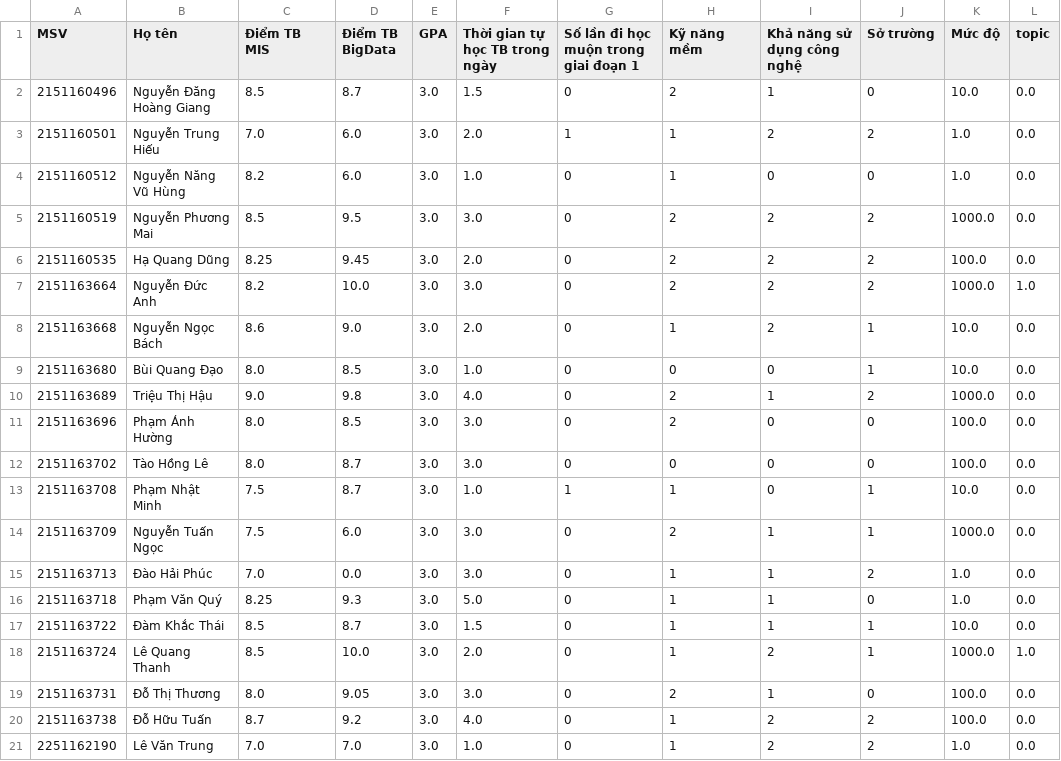
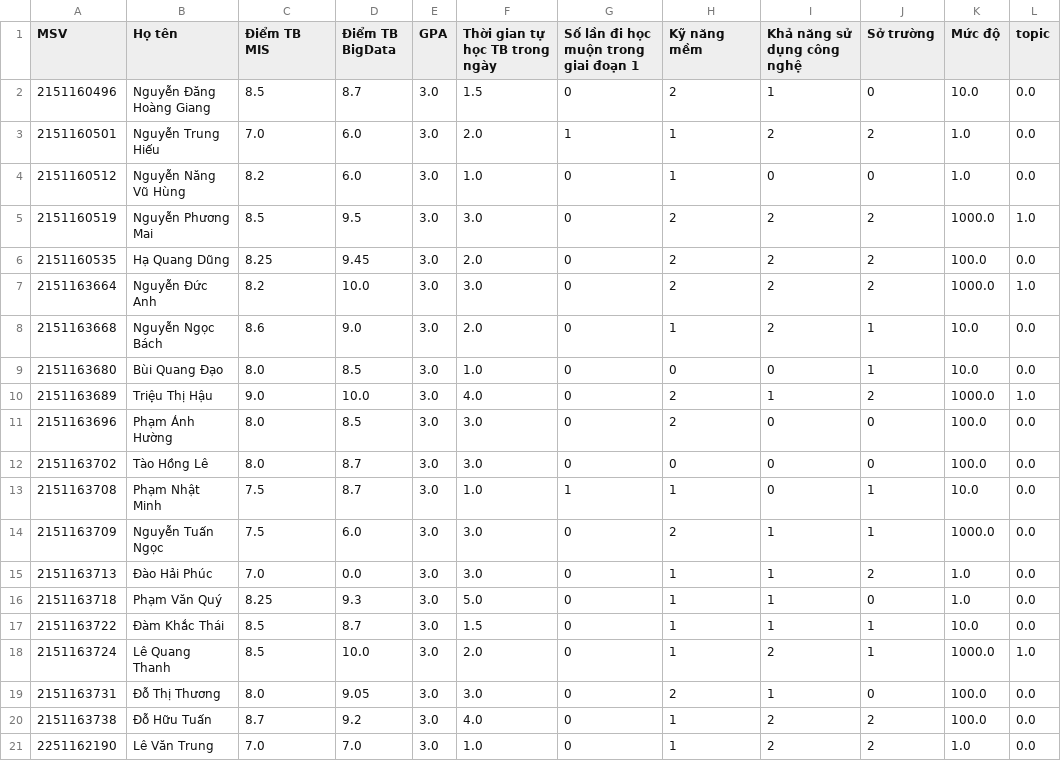
Before and after one commit to RealTun/CSE411, a CSV file: data/data_processed.csv, drawn as a sheet.

```diff
--- a/data/data_processed.csv
+++ b/data/data_processed.csv
@@ -4,3 +4,3 @@
 2151160512,Nguyễn Năng Vũ Hùng,8.2,6.0,3.0,1.0,0,1,0,0,1.0,0.0
-2151160519,Nguyễn Phương Mai,8.5,9.5,3.0,3.0,0,2,2,2,1000.0,0.0
+2151160519,Nguyễn Phương Mai,8.5,9.5,3.0,3.0,0,2,2,2,1000.0,1.0
 2151160535,Hạ Quang Dũng,8.25,9.45,3.0,2.0,0,2,2,2,100.0,0.0
@@ -9,3 +9,3 @@
 2151163680,Bùi Quang Đạo,8.0,8.5,3.0,1.0,0,0,0,1,10.0,0.0
-2151163689,Triệu Thị Hậu,9.0,9.8,3.0,4.0,0,2,1,2,1000.0,0.0
+2151163689,Triệu Thị Hậu,9.0,10.0,3.0,4.0,0,2,1,2,1000.0,1.0
 2151163696,Phạm Ánh Hường,8.0,8.5,3.0,3.0,0,2,0,0,100.0,0.0
```
Also changed, not shown: data/data_standard.csv, 4 other files.
